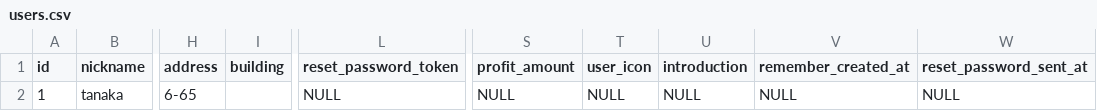
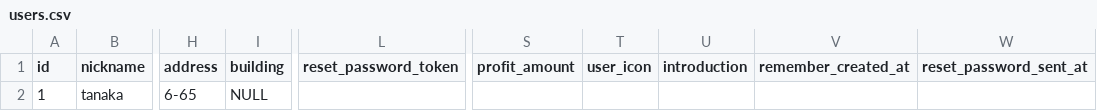
Before and after one commit to yukitohiroki/mercari_weekend_46nagoya, a CSV file: db/users.csv, drawn as a sheet; only a part is shown, gaps mark what is left out; the diff names each change by its address in the sheet, - before the commit and + after, or states it on an @@ line.

```diff
--- a/db/users.csv
+++ b/db/users.csv
-I2 (building): (empty)
+I2 (building): NULL
-L2 (reset_password_token): NULL
+L2 (reset_password_token): (empty)
-S2 (profit_amount): NULL
+S2 (profit_amount): (empty)
-T2 (user_icon): NULL
+T2 (user_icon): (empty)
-U2 (introduction): NULL
+U2 (introduction): (empty)
-V2 (remember_created_at): NULL
+V2 (remember_created_at): (empty)
-W2 (reset_password_sent_at): NULL
+W2 (reset_password_sent_at): (empty)
```
Also changed, not shown: db/sizes.csv.
